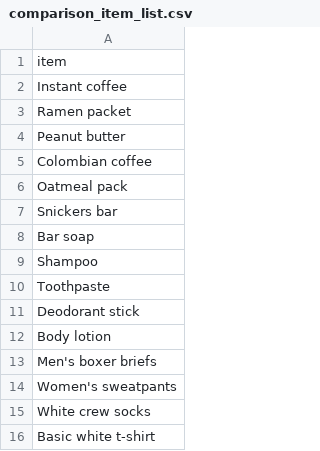
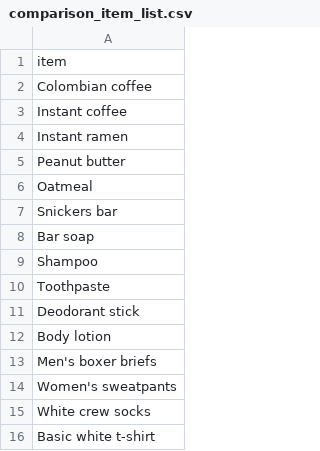
Before and after one commit to francescacollu/prison_inflation, a CSV file: data/retail/comparison_item_list.csv, drawn as a sheet.

```diff
--- a/data/retail/comparison_item_list.csv
+++ b/data/retail/comparison_item_list.csv
@@ -1,7 +1,7 @@
 item
+Colombian coffee
 Instant coffee
-Ramen packet
+Instant ramen
 Peanut butter
-Colombian coffee
-Oatmeal pack
+Oatmeal
 Snickers bar
```
Also changed, not shown: src/analysis/outputs/commissary_inflation_category_level.csv, src/analysis/outputs/commissary_inflation_cpi_category_level.csv, 13 other files.
